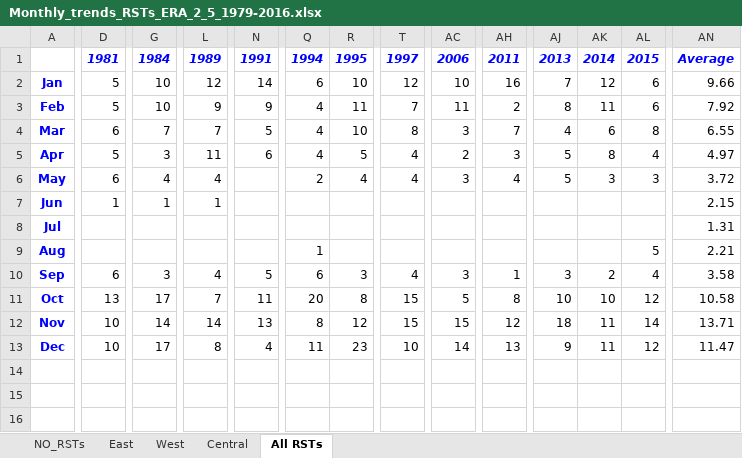
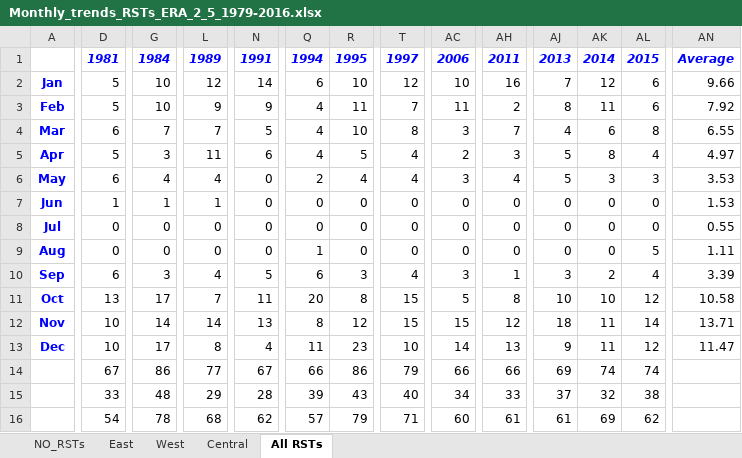
Before and after one commit to hatzvika/RSTs, an Excel workbook: python/Statistics/Results/Monthly_trends_RSTs_ERA_2_5_1979-2016.xlsx, sheet All RSTs, drawn as a sheet; only a part is shown, gaps mark what is left out; values as stored, in another font and other column widths than the file's, no borders; charts and pictures not drawn; rows hold the shown columns only; the diff covers the shown part only; the diff names each change by its address in the sheet, - before the commit and + after, or states it on an @@ line.

```diff
--- a/python/Statistics/Results/Monthly_trends_RSTs_ERA_2_5_1979-2016.xlsx (sheet All RSTs)
+++ b/python/Statistics/Results/Monthly_trends_RSTs_ERA_2_5_1979-2016.xlsx (sheet All RSTs)
-N6:N9: (empty)
+N6:N9: 0
-AN6: 3.72
+AN6: 3.53
-Q7:Q8: (empty)
+Q7:Q8: 0
-R7:R9: (empty)
+R7:R9: 0
-T7:T9: (empty)
+T7:T9: 0
-AC7:AC9: (empty)
+AC7:AC9: 0
-AH7:AH9: (empty)
+AH7:AH9: 0
-AJ7:AJ9: (empty)
+AJ7:AJ9: 0
-AK7:AK9: (empty)
+AK7:AK9: 0
-AL7:AL8: (empty)
+AL7:AL8: 0
-AN7: 2.15
+AN7: 1.53
-D8:D9: (empty)
+D8:D9: 0
-G8:G9: (empty)
+G8:G9: 0
-L8:L9: (empty)
+L8:L9: 0
-AN8: 1.31
+AN8: 0.55
-AN9: 2.21
+AN9: 1.11
-AN10: 3.58
+AN10: 3.39
+row 14:  | 67 | 86 | 77 | 67 | 66 | 86 | 79 | 66 | 66 | 69 | 74 | 74
+row 15:  | 33 | 48 | 29 | 28 | 39 | 43 | 40 | 34 | 33 | 37 | 32 | 38
+row 16:  | 54 | 78 | 68 | 62 | 57 | 79 | 71 | 60 | 61 | 61 | 69 | 62
```
Also changed, not shown: 24 edited cells elsewhere in this sheet, charts or pictures, python/Statistics/Results/Monthly_trends_RSTs_ERA_1979-2016.xlsx, python/Statistics/Results/Monthly_trends_RSTs_NCEP_1979-2016.xlsx, 27 other files.
